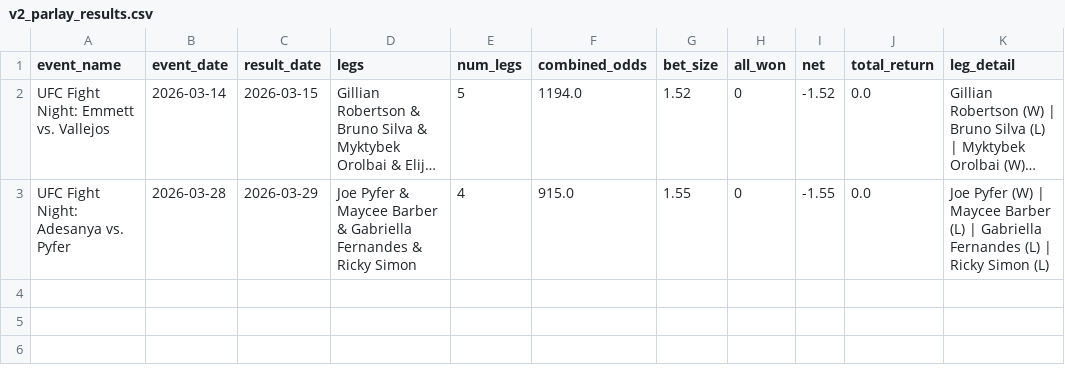
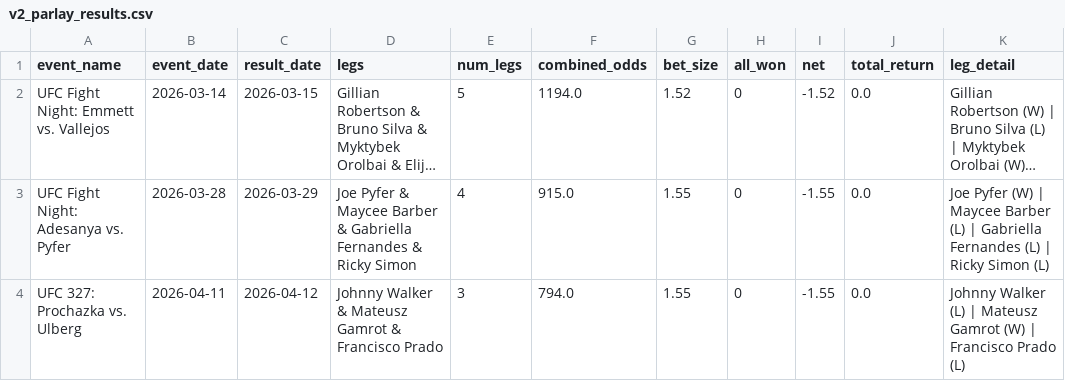
Before and after one commit to zwinship/OctaStats_UFC_Model_V2, a CSV file: results/v2_parlay_results.csv, drawn as a sheet; long unchanged cells end in …; the diff names each change by its address in the sheet, - before the commit and + after, or states it on an @@ line.

Commit message:
Parlay result: UFC 327: Prochazka vs. Ulberg — LOST

```diff
--- a/results/v2_parlay_results.csv
+++ b/results/v2_parlay_results.csv
+row 4: UFC 327: Prochazka vs. Ulberg | 2026-04-11 | 2026-04-12 | Johnny Walker & Mateusz Gamrot & Francisco Prado | 3 | 794.0 | 1.55 | 0 | -1.55 | 0.0 | Johnny Walker (L) | Mateusz Gamrot (W) | Francisco Prado (L)
```
